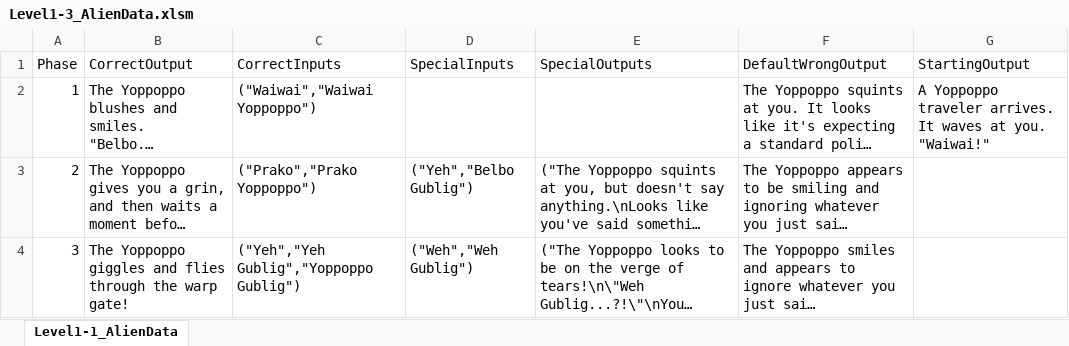
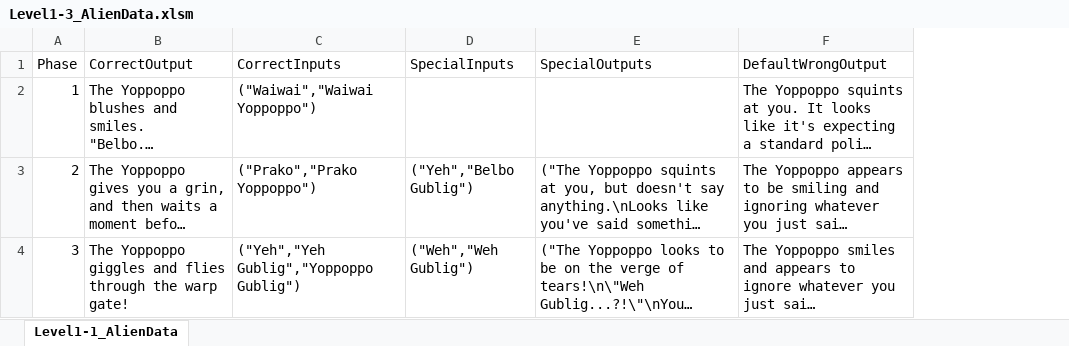
Before and after one commit to Hal305/Brain-Fog-Bachelor, an Excel workbook: Datatable spreadsheets/Level1-3_AlienData.xlsm, sheet Level1-1_AlienData, drawn as a sheet; long unchanged cells end in …; values as stored, in another font and other column widths than the file's, no borders; ↵ is a line break in a cell; the diff names each change by its address in the sheet, - before the commit and + after, or states it on an @@ line.

Commit message:
Alien list draft and game flow improvements

```diff
--- a/Datatable spreadsheets/Level1-3_AlienData.xlsm (sheet Level1-1_AlienData)
+++ b/Datatable spreadsheets/Level1-3_AlienData.xlsm (sheet Level1-1_AlienData)
-column G (StartingOutput), row 2: A Yoppoppo traveler arrives. It waves at you. ↵ "Waiwai!"
```
Also changed, not shown: Datatable spreadsheets/Level1-1_AlienData.xlsm, Datatable spreadsheets/Level1-2_AlienData.xlsm, 16 other files.
